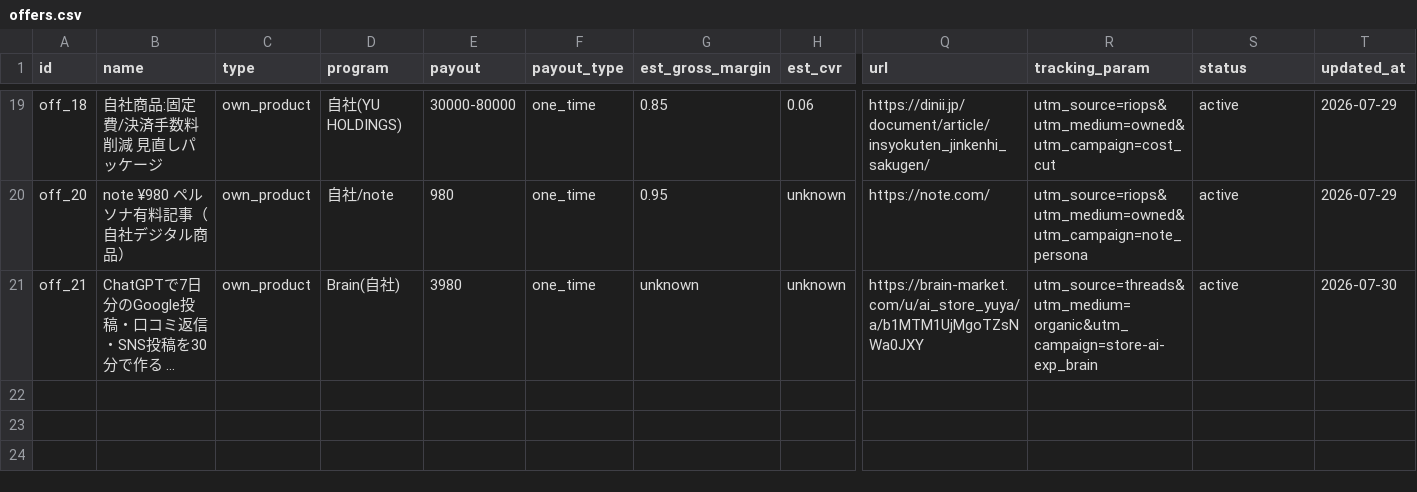
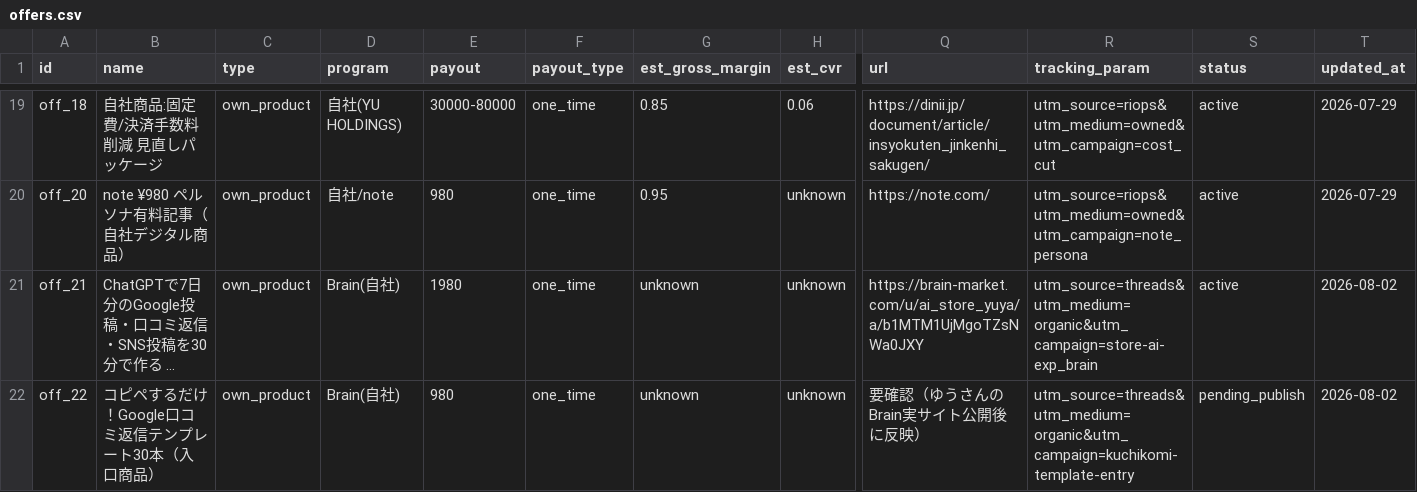
Before and after one commit to YuuTKD/ai-net-business-sns-os, a CSV file: products/revenue-intelligence-os/data/offers.csv, drawn as a sheet; only a part is shown, gaps mark what is left out; long unchanged cells end in …; rows hold the shown columns only; the diff names each change by its address in the sheet, - before the commit and + after, or states it on an @@ line.

```diff
--- a/products/revenue-intelligence-os/data/offers.csv
+++ b/products/revenue-intelligence-os/data/offers.csv
-E21 (payout): 3980
+E21 (payout): 1980
-T21 (updated_at): 2026-07-30
+T21 (updated_at): 2026-08-02
+row 22: off_22 | コピペするだけ！Google口コミ返信テンプレート30本（入口商品） | own_product | Brain(自社) | 980 | one_time | unknown | unknown | 要確認（ゆうさんのBrain実サイト公開後に反映） | utm_source=threads&utm_medium=organic&utm_campaign=kuchikomi-template-entry | pending_publish | 2026-08-02
```
Also changed, not shown: data/revenue_portfolio/portfolio_master.csv, products/revenue-intelligence-os/data/rakuten_link_library.csv, 28 other files.
